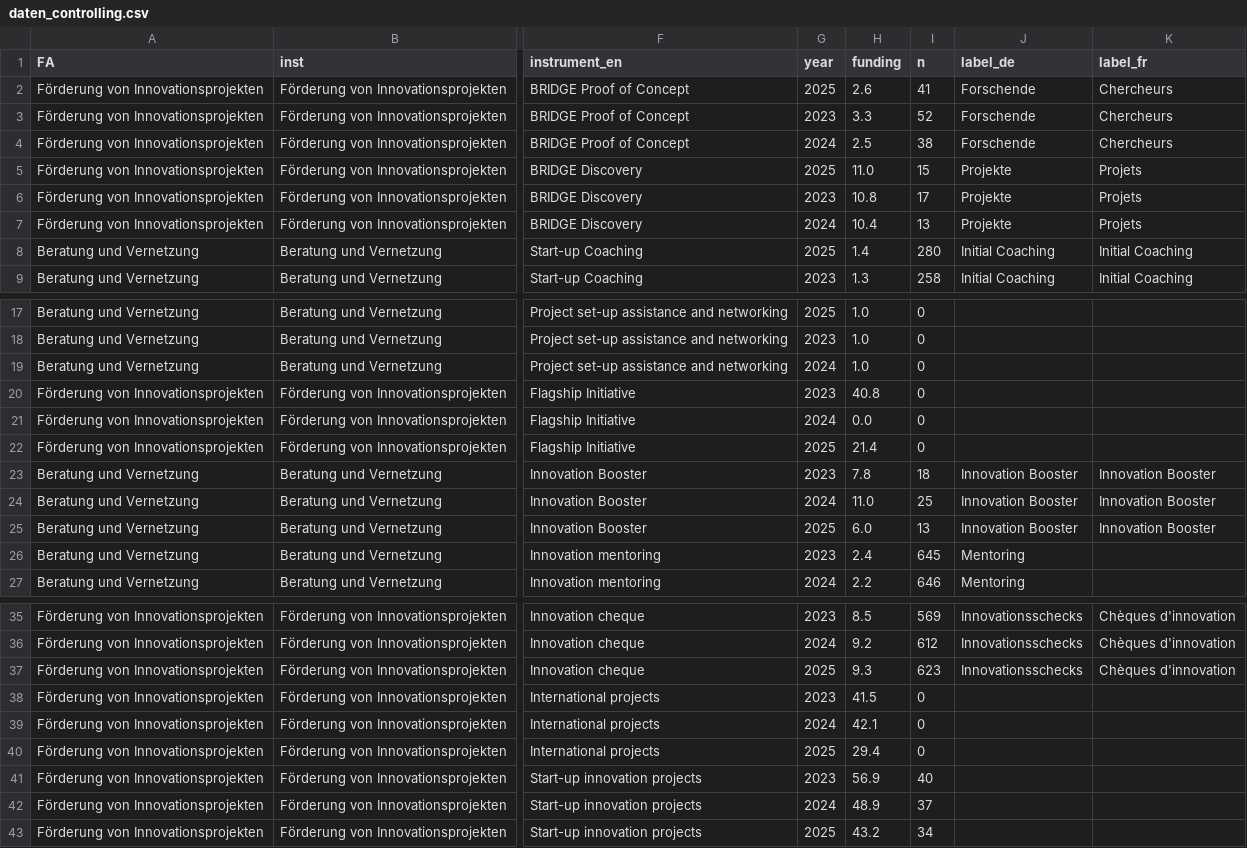
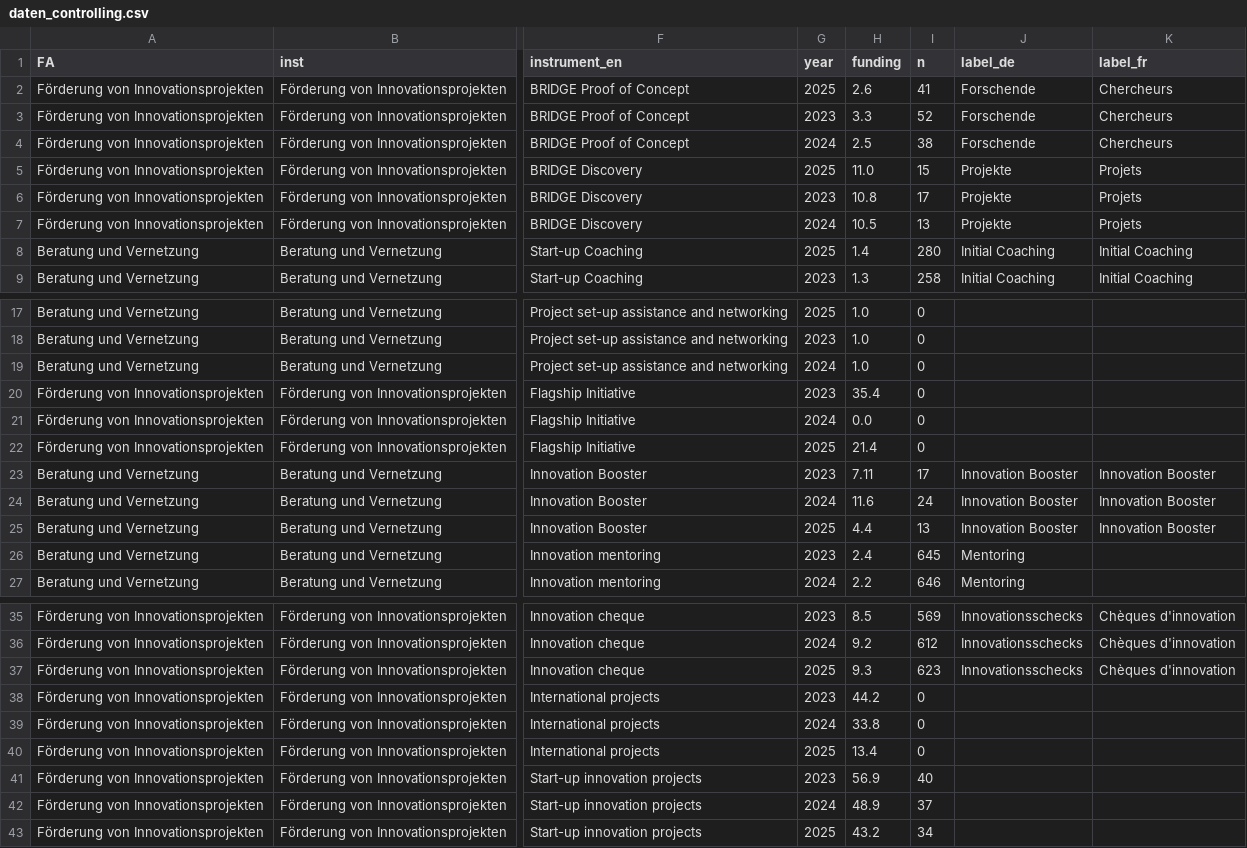
Before and after one commit to Innosuisse-Impact/impact-monitor-2026, a CSV file: src/data/daten_controlling.csv, drawn as a sheet; only a part is shown, gaps mark what is left out; the diff names each change by its address in the sheet, - before the commit and + after, or states it on an @@ line.

Commit message:
International, Flagship und Innovation Booster corrected

```diff
--- a/src/data/daten_controlling.csv
+++ b/src/data/daten_controlling.csv
-H7 (funding): 10.4
+H7 (funding): 10.5
-H20 (funding): 40.8
+H20 (funding): 35.4
-H23 (funding): 7.8
+H23 (funding): 7.11
-I23 (n): 18
+I23 (n): 17
-H24 (funding): 11.0
+H24 (funding): 11.6
-I24 (n): 25
+I24 (n): 24
-H25 (funding): 6.0
+H25 (funding): 4.4
-H38 (funding): 41.5
+H38 (funding): 44.2
-H39 (funding): 42.1
+H39 (funding): 33.8
-H40 (funding): 29.4
+H40 (funding): 13.4
```
